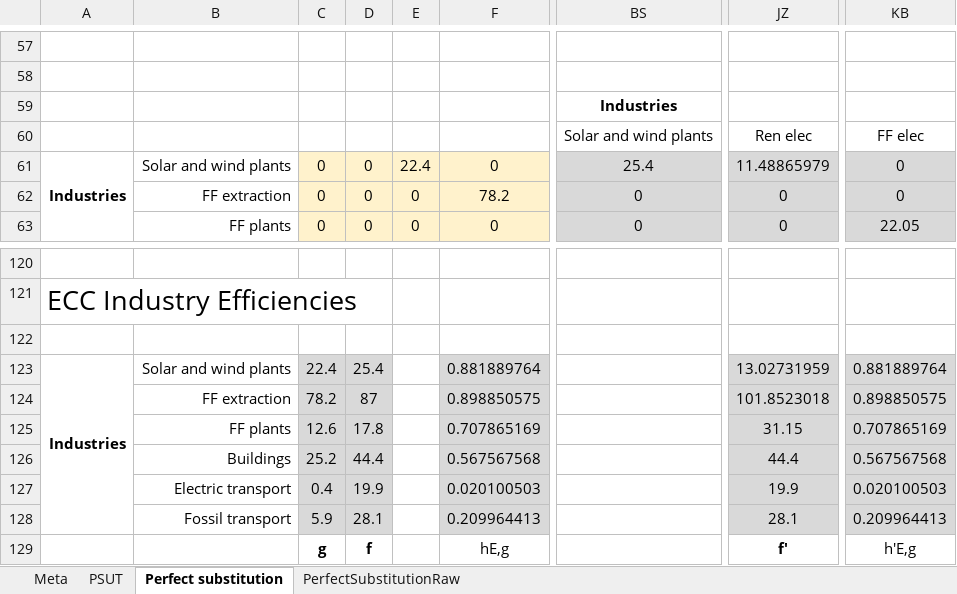
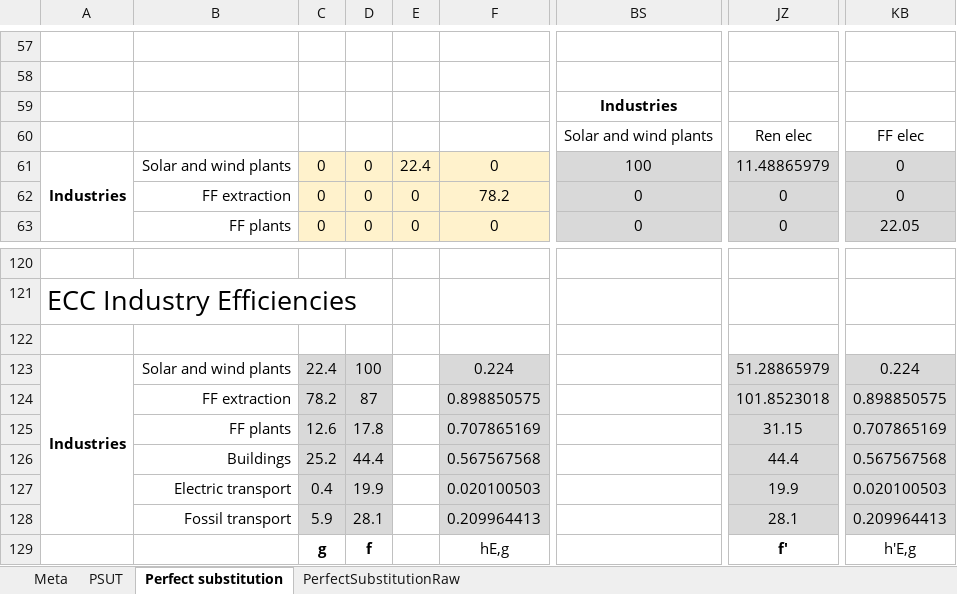
Before and after one commit to MatthewHeun/Recca, an Excel workbook: inst/extdata/PerfectSubstitutionraw/UTEI_Sankey_Simple_ECC_Perfect_Sub.xlsx, sheet Perfect substitution, drawn as a sheet; only a part is shown, gaps mark what is left out; values as stored, in another font and other column widths than the file's, no borders; charts and pictures not drawn; the diff covers the shown part only; the diff names each change by its address in the sheet, - before the commit and + after, or states it on an @@ line.

```diff
--- a/inst/extdata/PerfectSubstitutionraw/UTEI_Sankey_Simple_ECC_Perfect_Sub.xlsx (sheet Perfect substitution)
+++ b/inst/extdata/PerfectSubstitutionraw/UTEI_Sankey_Simple_ECC_Perfect_Sub.xlsx (sheet Perfect substitution)
-BS61: 25.4
+BS61: 100
-D123: 25.4
+D123: 100
-F123: 0.881889764
+F123: 0.224
-JZ123: 13.02731959
+JZ123: 51.28865979
-KB123: 0.881889764
+KB123: 0.224
```
Also changed, not shown: 2 added rows, 2 removed rows and 64 edited cells elsewhere in this sheet, sheet PerfectSubstitutionRaw, 11 other files.
